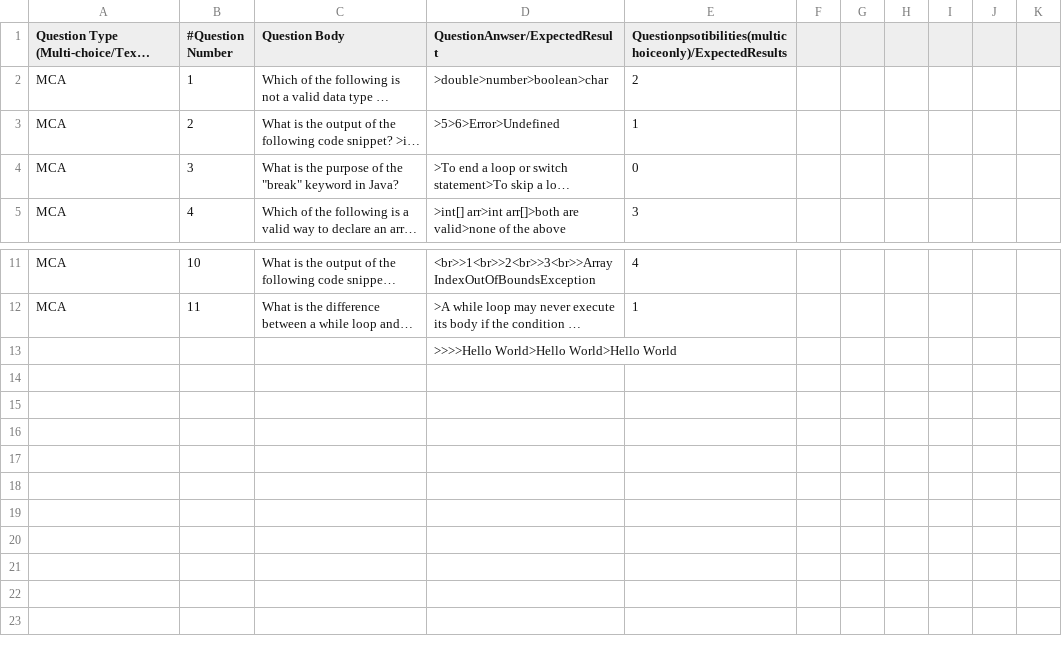
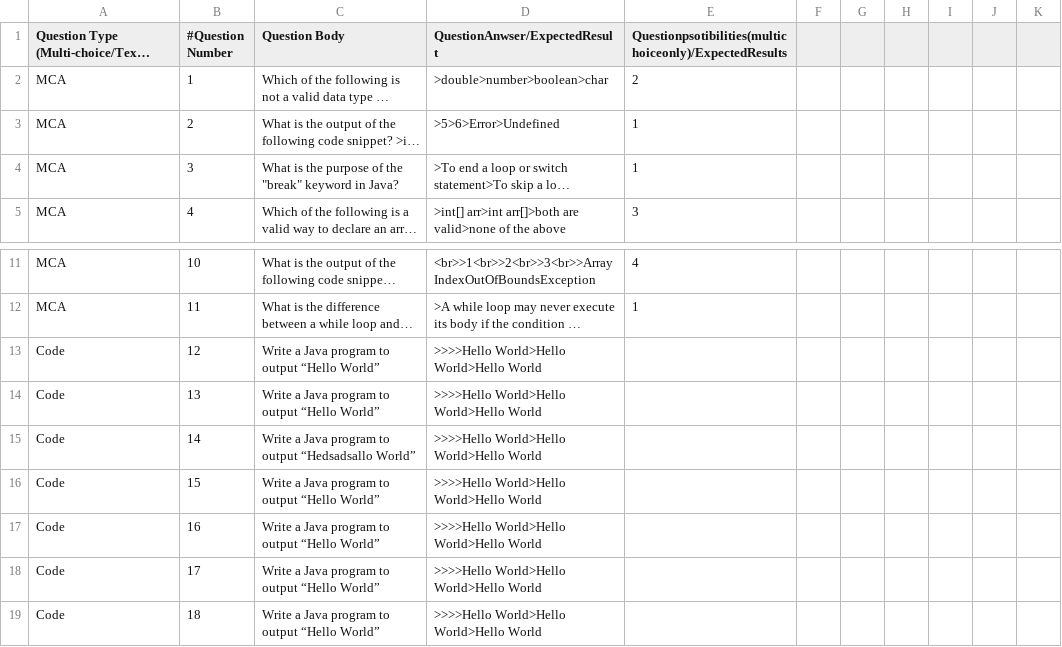
Before and after one commit to ThespDev/tm-qb-network, a CSV file: QB/programming_q_CSV/Java_Questions.csv, drawn as a sheet; only a part is shown, gaps mark what is left out; long unchanged cells end in …; removed rows and columns are numbered as before the commit, all else as after; the diff names each change by its address in the sheet, - before the commit and + after, or states it on an @@ line.

```diff
--- a/QB/programming_q_CSV/Java_Questions.csv
+++ b/QB/programming_q_CSV/Java_Questions.csv
-E4: 0
+E4: 1
-row 13:  |  |  | >>>>Hello World>Hello World>Hello World
+row 13: Code | 12 | Write a Java program to output “Hello World” | >>>>Hello World>Hello World>Hello World
+row 14: Code | 13 | Write a Java program to output “Hello World” | >>>>Hello World>Hello World>Hello World
+row 15: Code | 14 | Write a Java program to output “Hedsadsallo World” | >>>>Hello World>Hello World>Hello World
+row 16: Code | 15 | Write a Java program to output “Hello World” | >>>>Hello World>Hello World>Hello World
+row 17: Code | 16 | Write a Java program to output “Hello World” | >>>>Hello World>Hello World>Hello World
+row 18: Code | 17 | Write a Java program to output “Hello World” | >>>>Hello World>Hello World>Hello World
+row 19: Code | 18 | Write a Java program to output “Hello World” | >>>>Hello World>Hello World>Hello World
```
Also changed, not shown: 5 other files.
